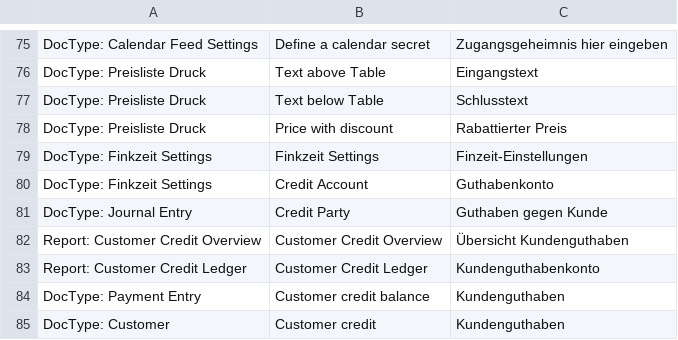
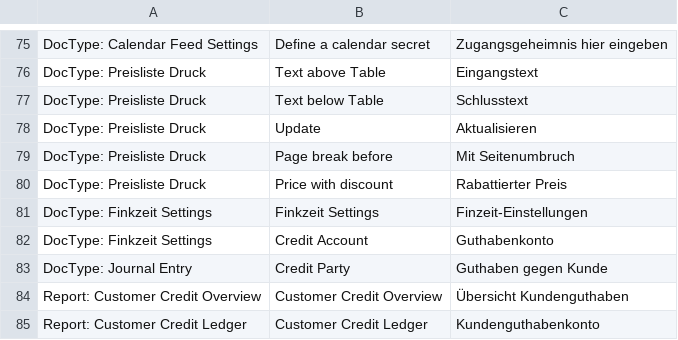
Before and after one commit to Finkzeit/erpfinkzeit, a CSV file: finkzeit/translations/de.csv, drawn as a sheet; only a part is shown, gaps mark what is left out; the shorter side is filled out with more unchanged rows.

```diff
--- a/finkzeit/translations/de.csv
+++ b/finkzeit/translations/de.csv
@@ -77,2 +77,4 @@ DocType: Preisliste Druck,Text above Table,Eingangstext
 DocType: Preisliste Druck,Text below Table,Schlusstext
+DocType: Preisliste Druck,Update,Aktualisieren
+DocType: Preisliste Druck,Page break before,Mit Seitenumbruch
 DocType: Preisliste Druck,Price with discount,Rabattierter Preis
```
Also changed, not shown: 3 other files.
